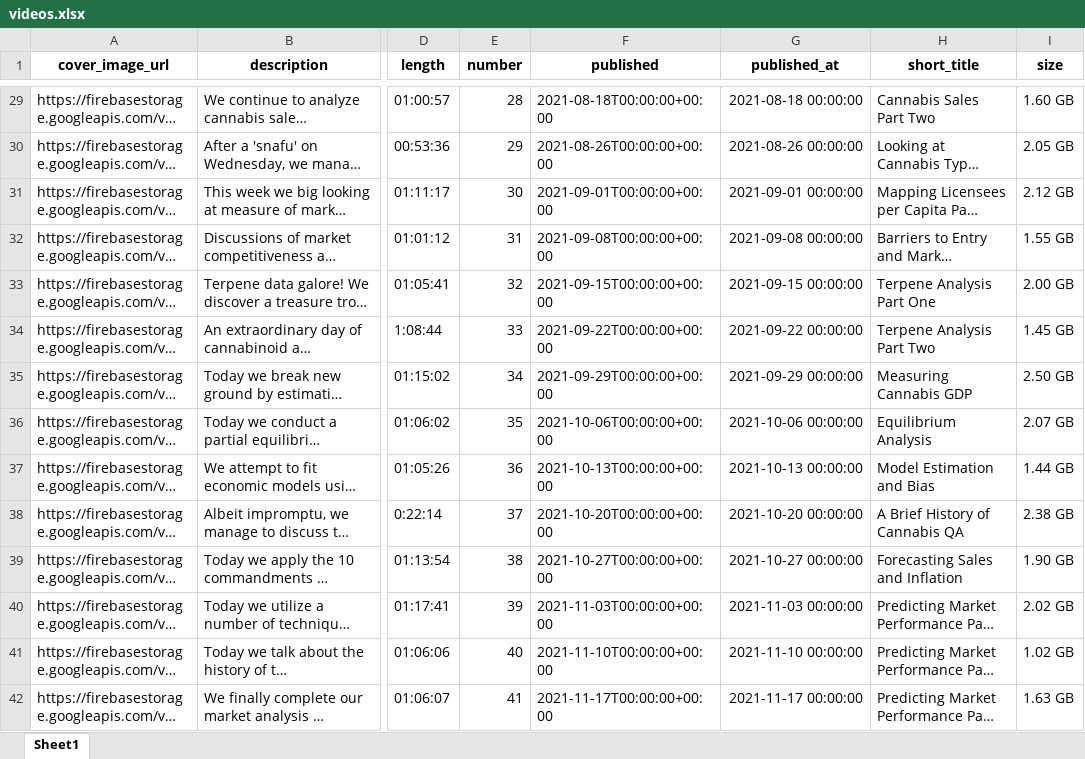
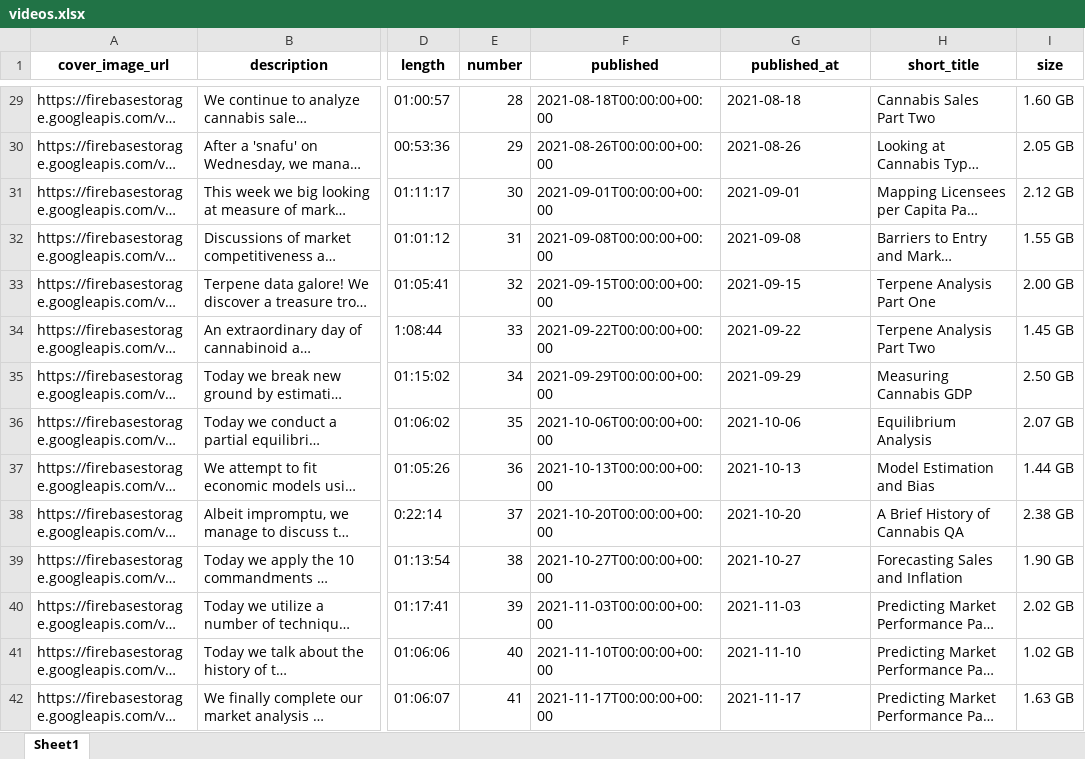
Before and after one commit to cannlytics/cannabis-data-science, an Excel workbook: videos.xlsx, sheet Sheet1, drawn as a sheet; only a part is shown, gaps mark what is left out; long unchanged cells end in …; values as stored, in another font and other column widths than the file's, no borders; the diff covers the shown part only; the diff names each change by its address in the sheet, - before the commit and + after, or states it on an @@ line.

```diff
--- a/videos.xlsx (sheet Sheet1)
+++ b/videos.xlsx (sheet Sheet1)
-G29 (published_at): 2021-08-18 00:00:00
+G29 (published_at): 2021-08-18
-G30 (published_at): 2021-08-26 00:00:00
+G30 (published_at): 2021-08-26
-G31 (published_at): 2021-09-01 00:00:00
+G31 (published_at): 2021-09-01
-G32 (published_at): 2021-09-08 00:00:00
+G32 (published_at): 2021-09-08
-G33 (published_at): 2021-09-15 00:00:00
+G33 (published_at): 2021-09-15
-G34 (published_at): 2021-09-22 00:00:00
+G34 (published_at): 2021-09-22
-G35 (published_at): 2021-09-29 00:00:00
+G35 (published_at): 2021-09-29
-G36 (published_at): 2021-10-06 00:00:00
+G36 (published_at): 2021-10-06
-G37 (published_at): 2021-10-13 00:00:00
+G37 (published_at): 2021-10-13
-G38 (published_at): 2021-10-20 00:00:00
+G38 (published_at): 2021-10-20
-G39 (published_at): 2021-10-27 00:00:00
+G39 (published_at): 2021-10-27
-G40 (published_at): 2021-11-03 00:00:00
+G40 (published_at): 2021-11-03
-G41 (published_at): 2021-11-10 00:00:00
+G41 (published_at): 2021-11-10
-G42 (published_at): 2021-11-17 00:00:00
+G42 (published_at): 2021-11-17
```
Also changed, not shown: 15 added rows and 78 edited cells elsewhere in this sheet, 8 other files.
